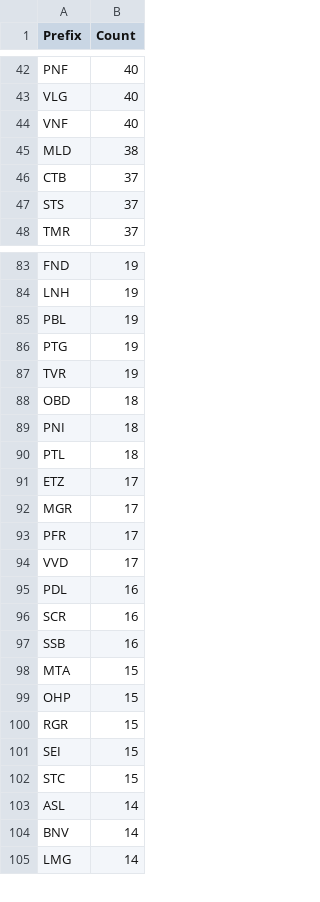
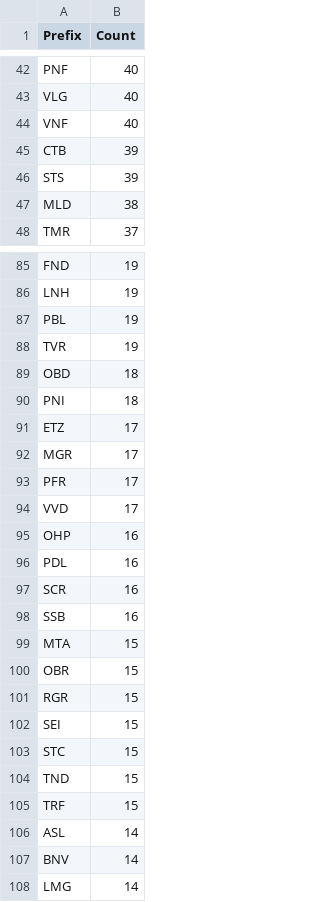
Before and after one commit to avataranedotas/get_NAP_mobie, a CSV file: prefix_counts.csv, drawn as a sheet; only a part is shown, gaps mark what is left out; the diff covers the shown part only.

```diff
--- a/prefix_counts.csv
+++ b/prefix_counts.csv
@@ -44,5 +44,5 @@ VLG;40
 VNF;40
+CTB;39
+STS;39
 MLD;38
-CTB;37
-STS;37
 TMR;37
@@ -85,3 +87,2 @@ LNH;19
 PBL;19
-PTG;19
 TVR;19
@@ -89,3 +90,2 @@ OBD;18
 PNI;18
-PTL;18
 ETZ;17
@@ -94,2 +94,3 @@ PFR;17
 VVD;17
+OHP;16
 PDL;16
@@ -98,3 +99,3 @@ SSB;16
 MTA;15
-OHP;15
+OBR;15
 RGR;15
@@ -102,2 +103,4 @@ SEI;15
 STC;15
+TND;15
+TRF;15
 ASL;14
```
Also changed, not shown: 5 added rows, 6 removed rows and 3 edited cells elsewhere in this file, opc_counts.csv, opc_counts.tsv, 11 other files.
